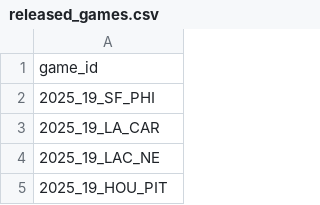
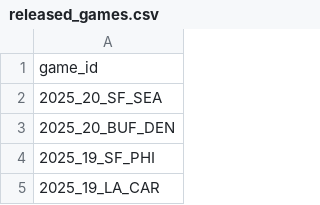
Before and after one commit to nflverse/nflverse-pbp-internal, a CSV file: released_games.csv, drawn as a sheet; only a part is shown; the shorter side is filled out with more unchanged rows.

```diff
--- a/released_games.csv
+++ b/released_games.csv
@@ -1,2 +1,4 @@
 game_id
+2025_20_SF_SEA
+2025_20_BUF_DEN
 2025_19_SF_PHI
```
